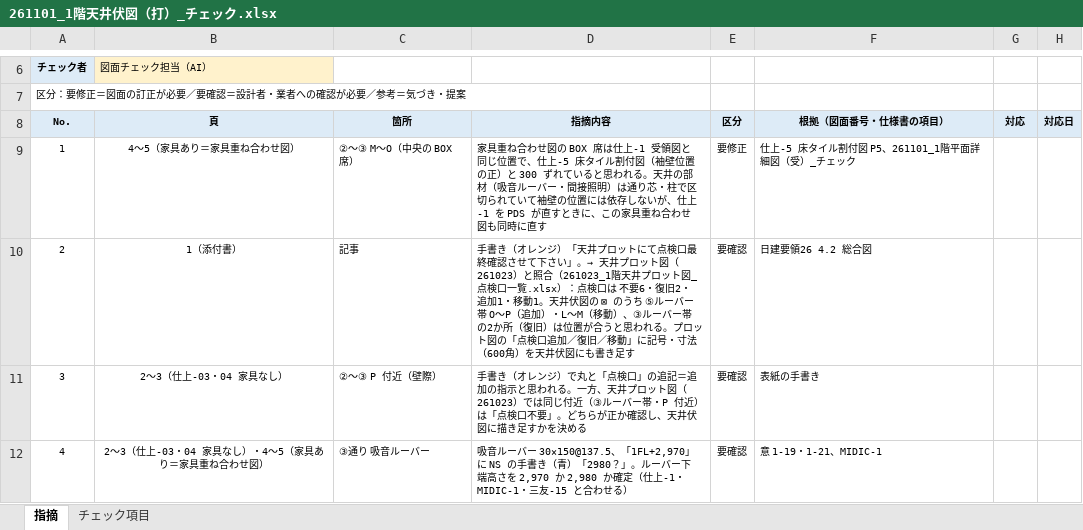
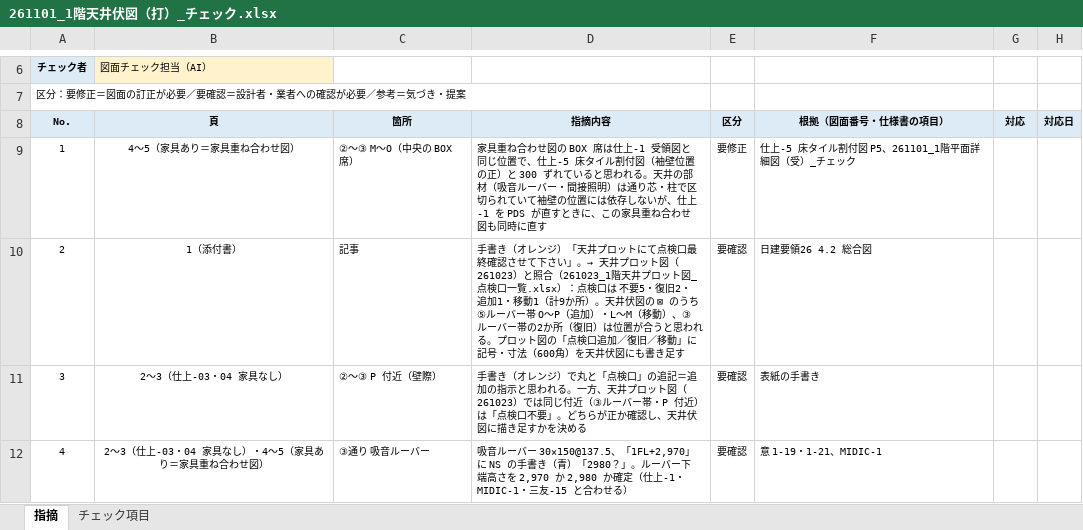
Before and after one commit to tutomukoyama1026-cpu/test-repo, an Excel workbook: 椙山改修/チェック/261101_1階天井伏図（打）_チェック.xlsx, sheet 指摘, drawn as a sheet; only a part is shown, gaps mark what is left out; values as stored, in another font and other column widths than the file's, no borders; the diff names each change by its address in the sheet, - before the commit and + after, or states it on an @@ line.

```diff
--- a/椙山改修/チェック/261101_1階天井伏図（打）_チェック.xlsx (sheet 指摘)
+++ b/椙山改修/チェック/261101_1階天井伏図（打）_チェック.xlsx (sheet 指摘)
-D10: …は 不要6・復旧2・追加1・移動1。天井伏…
+D10: …は 不要5・復旧2・追加1・移動1（計9か所）。天井伏…
```
